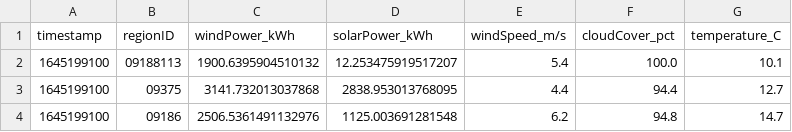
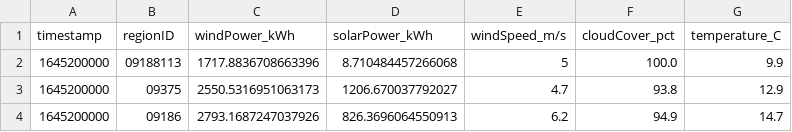
Before and after one commit to PatrycjaO/PortfolioRedshift, a CSV file: monitor_data/live_energydata.csv, drawn as a sheet.

```diff
--- a/monitor_data/live_energydata.csv
+++ b/monitor_data/live_energydata.csv
@@ -1,4 +1,4 @@
 timestamp,regionID,windPower_kWh,solarPower_kWh,windSpeed_m/s,cloudCover_pct,temperature_C
-1645199100,09188113,1900.6395904510132,12.253475919517207,5.4,100.0,10.1
-1645199100,09375,3141.732013037868,2838.953013768095,4.4,94.4,12.7
-1645199100,09186,2506.5361491132976,1125.003691281548,6.2,94.8,14.7
+1645200000,09188113,1717.8836708663396,8.710484457266068,5,100.0,9.9
+1645200000,09375,2550.5316951063173,1206.670037792027,4.7,93.8,12.9
+1645200000,09186,2793.1687247037926,826.3696064550913,6.2,94.9,14.7
```
Also changed, not shown: 6 other files.
